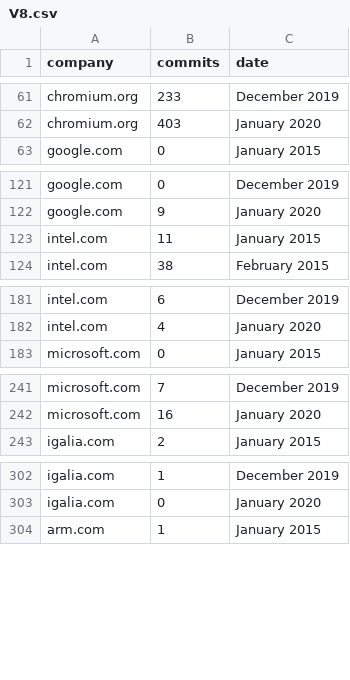
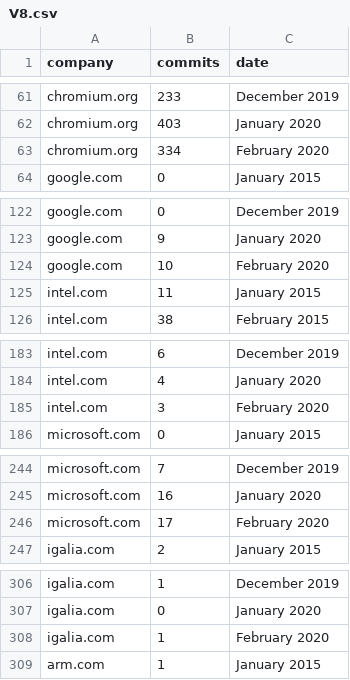
Before and after one commit to arskama/FrontEnd_Cr_Stats, a CSV file: Data/Trends/V8.csv, drawn as a sheet; only a part is shown, gaps mark what is left out; the diff covers the shown part only.

```diff
--- a/Data/Trends/V8.csv
+++ b/Data/Trends/V8.csv
@@ -62,2 +62,3 @@ chromium.org,233,December 2019
 chromium.org,403,January 2020
+chromium.org,334,February 2020
 google.com,0,January 2015
@@ -122,2 +123,3 @@ google.com,0,December 2019,
 google.com,9,January 2020
+google.com,10,February 2020
 intel.com,11,January 2015
@@ -182,2 +184,3 @@ intel.com,6,December 2019
 intel.com,4,January 2020
+intel.com,3,February 2020
 microsoft.com,0,January 2015
@@ -242,2 +245,3 @@ microsoft.com,7,December 2019
 microsoft.com,16,January 2020
+microsoft.com,17,February 2020
 igalia.com,2,January 2015
@@ -303,2 +307,3 @@ igalia.com,1,December 2019
 igalia.com,0,January 2020,
+igalia.com,1,February 2020
 arm.com,1,January 2015
```
Also changed, not shown: 3 added rows elsewhere in this file, Data/Trends/Chromium.csv, Data/Trends/Skia.csv, 10 other files.
